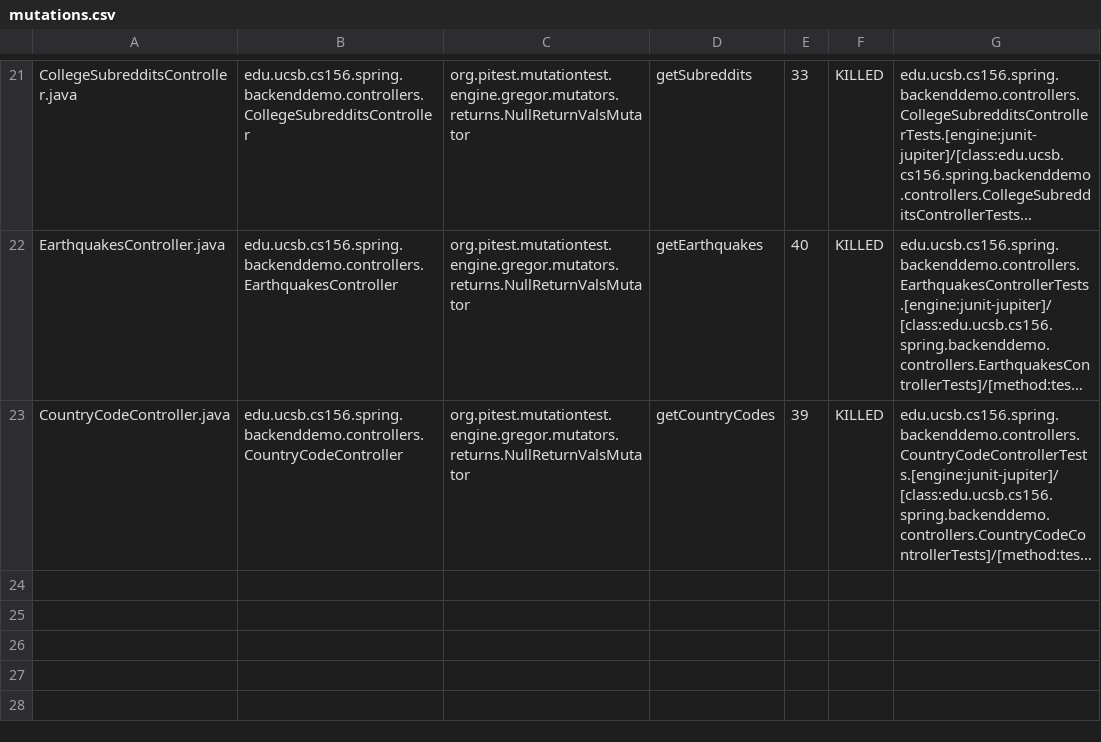
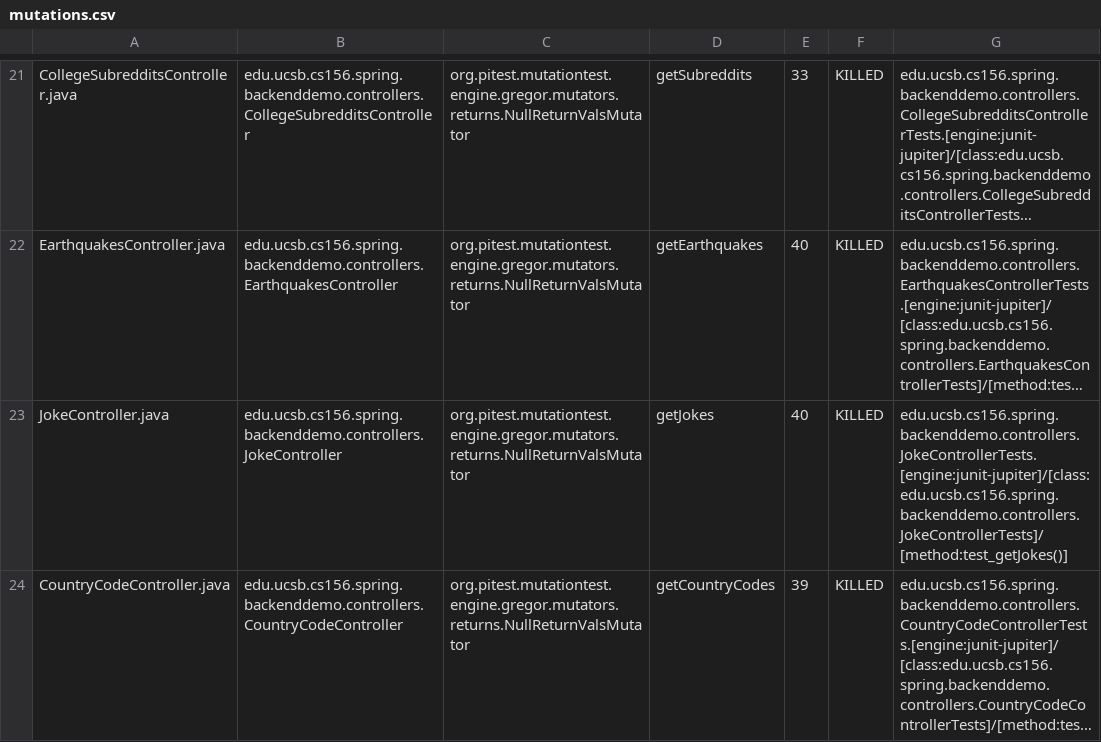
Before and after one commit to ucsb-cs156-w24/team01-w24-4pm-3, a CSV file: pitest/mutations.csv, drawn as a sheet; only a part is shown, gaps mark what is left out; long unchanged cells end in …; the diff names each change by its address in the sheet, - before the commit and + after, or states it on an @@ line.

Commit message:
Deploying to gh-pages from @ ucsb-cs156-w24/team01-w24-4pm-3@ee593775b6196f5b5da711d1756a1dc88469f1c9 🚀

```diff
--- a/pitest/mutations.csv
+++ b/pitest/mutations.csv
+row 23: JokeController.java | edu.ucsb.cs156.spring.backenddemo.controllers.JokeController | org.pitest.mutationtest.engine.gregor.mutators.returns.NullReturnValsMutator | getJokes | 40 | KILLED | edu.ucsb.cs156.spring.backenddemo.controllers.JokeControllerTests.[engine:junit-jupiter]/[class:edu.ucsb.cs156.spring.backenddemo.controllers.JokeControllerTests]/[method:test_getJokes()]
```
Also changed, not shown: 14 other files.
